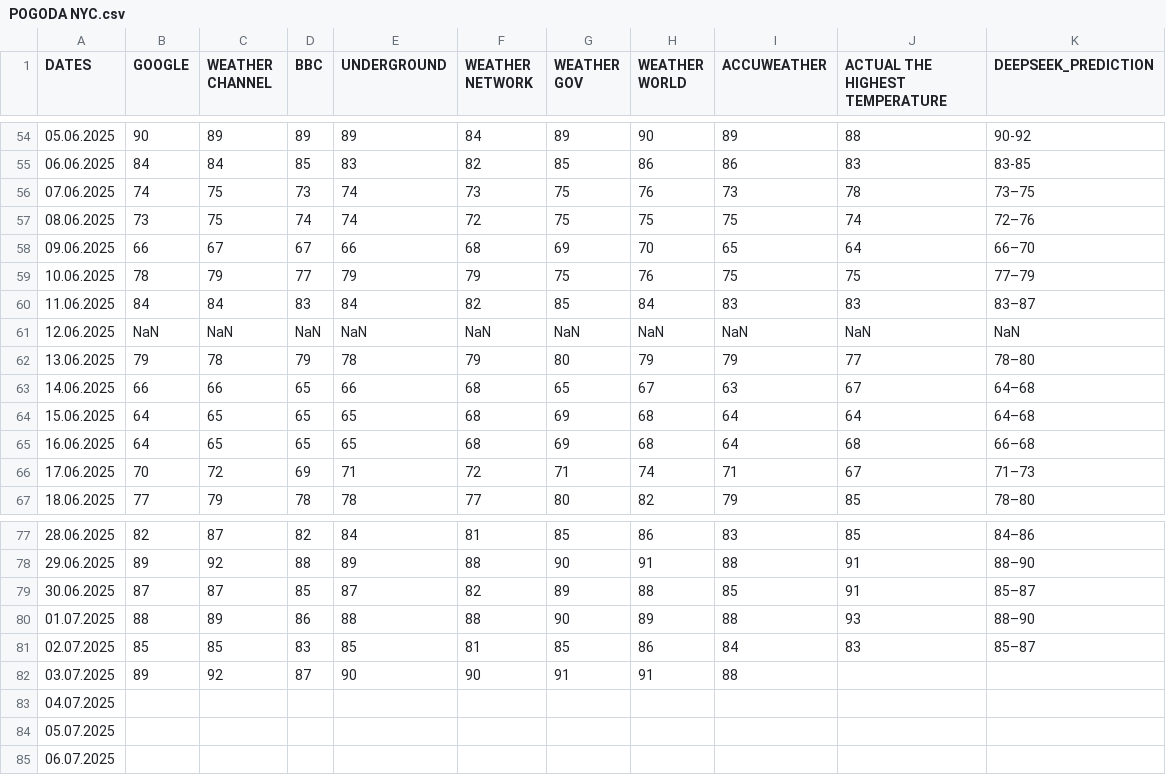
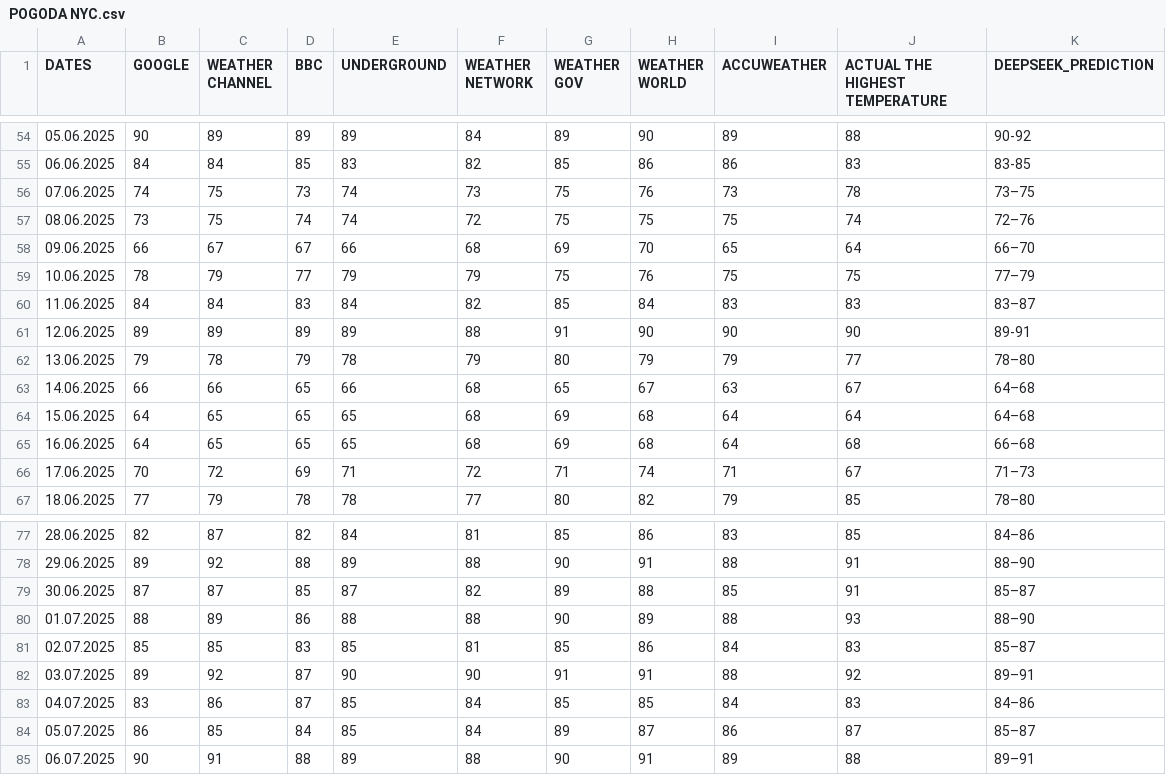
Before and after one commit to ShaggyMain/Weather-Forecast, a CSV file: POGODA NYC.csv, drawn as a sheet; only a part is shown, gaps mark what is left out; the diff covers the shown part only.

```diff
--- a/POGODA NYC.csv
+++ b/POGODA NYC.csv
@@ -60,3 +60,3 @@ DATES,GOOGLE,WEATHER CHANNEL,BBC,UNDERGROUND,WEATHER NETWORK,WEATHER GOV,WEATHER
 11.06.2025,84,84,83,84,82,85,84,83,83,83–87
-12.06.2025,NaN,NaN,NaN,NaN,NaN,NaN,NaN,NaN,NaN,NaN
+12.06.2025,89,89,89,89,88,91,90,90,90,89-91
 13.06.2025,79,78,79,78,79,80,79,79,77,78–80
@@ -81,5 +81,5 @@ DATES,GOOGLE,WEATHER CHANNEL,BBC,UNDERGROUND,WEATHER NETWORK,WEATHER GOV,WEATHER
 02.07.2025,85,85,83,85,81,85,86,84,83,85–87
-03.07.2025,89,92,87,90,90,91,91,88,,
-04.07.2025,,,,,,,,,,
-05.07.2025,,,,,,,,,,
-06.07.2025,,,,,,,,,,
+03.07.2025,89,92,87,90,90,91,91,88,92,89–91
+04.07.2025,83,86,87,85,84,85,85,84,83,84–86
+05.07.2025,86,85,84,85,84,89,87,86,87,85–87
+06.07.2025,90,91,88,89,88,90,91,89,88,89–91
```
Also changed, not shown: 108 edited cells elsewhere in this file, POGODA LONDON.csv.
